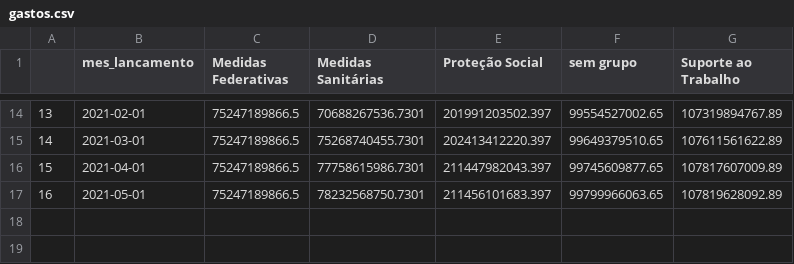
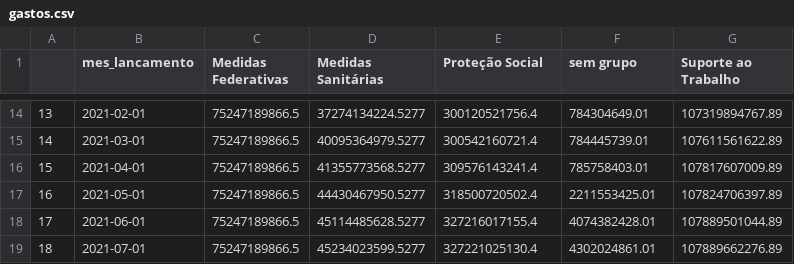
Before and after one commit to tchiluanda/timeline-covid, a CSV file: gastos.csv, drawn as a sheet; only a part is shown, gaps mark what is left out; the diff covers the shown part only.

```diff
--- a/gastos.csv
+++ b/gastos.csv
@@ -14,4 +14,6 @@
-"13",2021-02-01,75247189866.5,70688267536.7301,201991203502.397,99554527002.65,107319894767.89
-"14",2021-03-01,75247189866.5,75268740455.7301,202413412220.397,99649379510.65,107611561622.89
-"15",2021-04-01,75247189866.5,77758615986.7301,211447982043.397,99745609877.65,107817607009.89
-"16",2021-05-01,75247189866.5,78232568750.7301,211456101683.397,99799966063.65,107819628092.89
+"13",2021-02-01,75247189866.5,37274134224.5277,300120521756.4,784304649.01,107319894767.89
+"14",2021-03-01,75247189866.5,40095364979.5277,300542160721.4,784445739.01,107611561622.89
+"15",2021-04-01,75247189866.5,41355773568.5277,309576143241.4,785758403.01,107817607009.89
+"16",2021-05-01,75247189866.5,44430467950.5277,318500720502.4,2211553425.01,107824706397.89
+"17",2021-06-01,75247189866.5,45114485628.5277,327216017155.4,4074382428.01,107889501044.89
+"18",2021-07-01,75247189866.5,45234023599.5277,327221025130.4,4302024861.01,107889662276.89
```
Also changed, not shown: 31 edited cells elsewhere in this file, gastos_mensais.csv, 2 other files.
